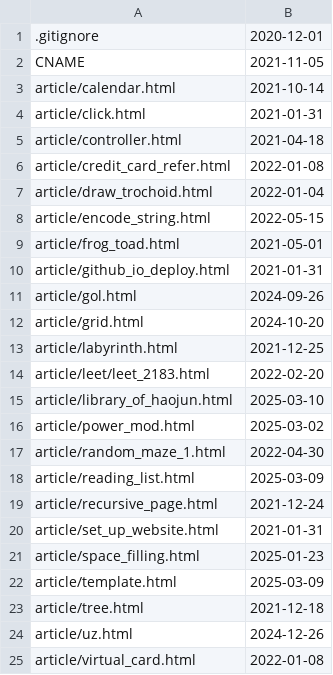
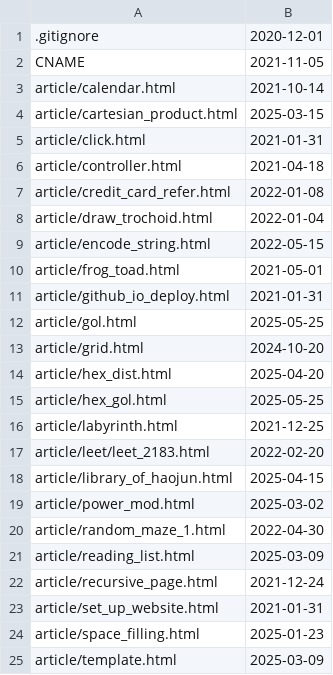
Before and after one commit to Lst0621/website_history, a CSV file: history.csv, drawn as a sheet; only a part is shown; the shorter side is filled out with more unchanged rows; the diff covers the shown part only.

```diff
--- a/history.csv
+++ b/history.csv
@@ -3,2 +3,3 @@ CNAME,2021-11-05
 article/calendar.html,2021-10-14
+article/cartesian_product.html,2025-03-15
 article/click.html,2021-01-31
@@ -10,7 +11,9 @@ article/frog_toad.html,2021-05-01
 article/github_io_deploy.html,2021-01-31
-article/gol.html,2024-09-26
+article/gol.html,2025-05-25
 article/grid.html,2024-10-20
+article/hex_dist.html,2025-04-20
+article/hex_gol.html,2025-05-25
 article/labyrinth.html,2021-12-25
 article/leet/leet_2183.html,2022-02-20
-article/library_of_haojun.html,2025-03-10
+article/library_of_haojun.html,2025-04-15
 article/power_mod.html,2025-03-02
```
Also changed, not shown: 12 added rows, 2 removed rows and 7 edited cells elsewhere in this file.
